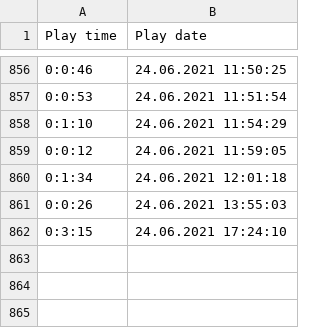
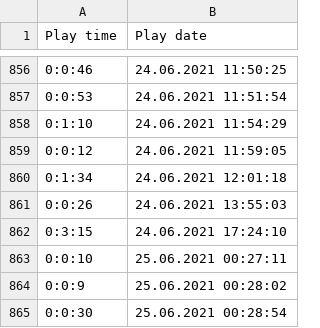
Before and after one commit to GDS-Grupa-6/Projekt3, a CSV file: UnityProject/Assets/Report/report.csv, drawn as a sheet; only a part is shown, gaps mark what is left out; the diff names each change by its address in the sheet, - before the commit and + after, or states it on an @@ line.

```diff
--- a/UnityProject/Assets/Report/report.csv
+++ b/UnityProject/Assets/Report/report.csv
+row 863: 0:0:10 | 25.06.2021 00:27:11
+row 864: 0:0:9 | 25.06.2021 00:28:02
+row 865: 0:0:30 | 25.06.2021 00:28:54
```
Also changed, not shown: 2 other files.
